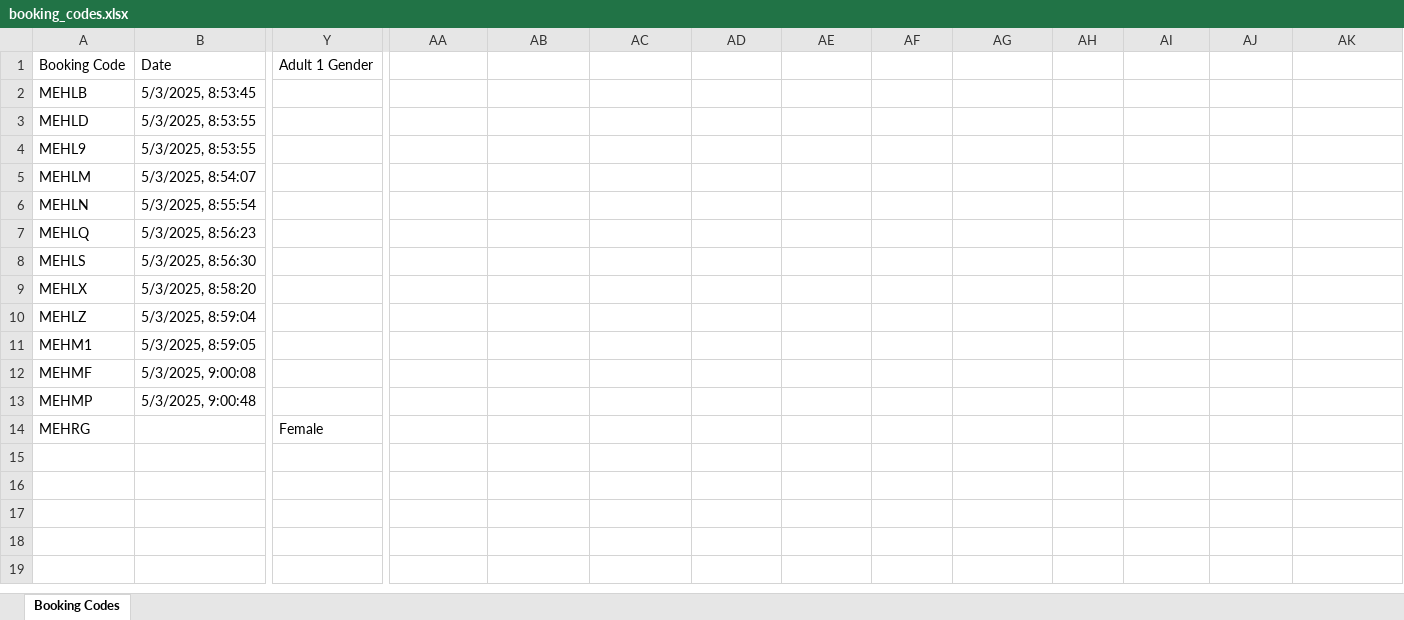
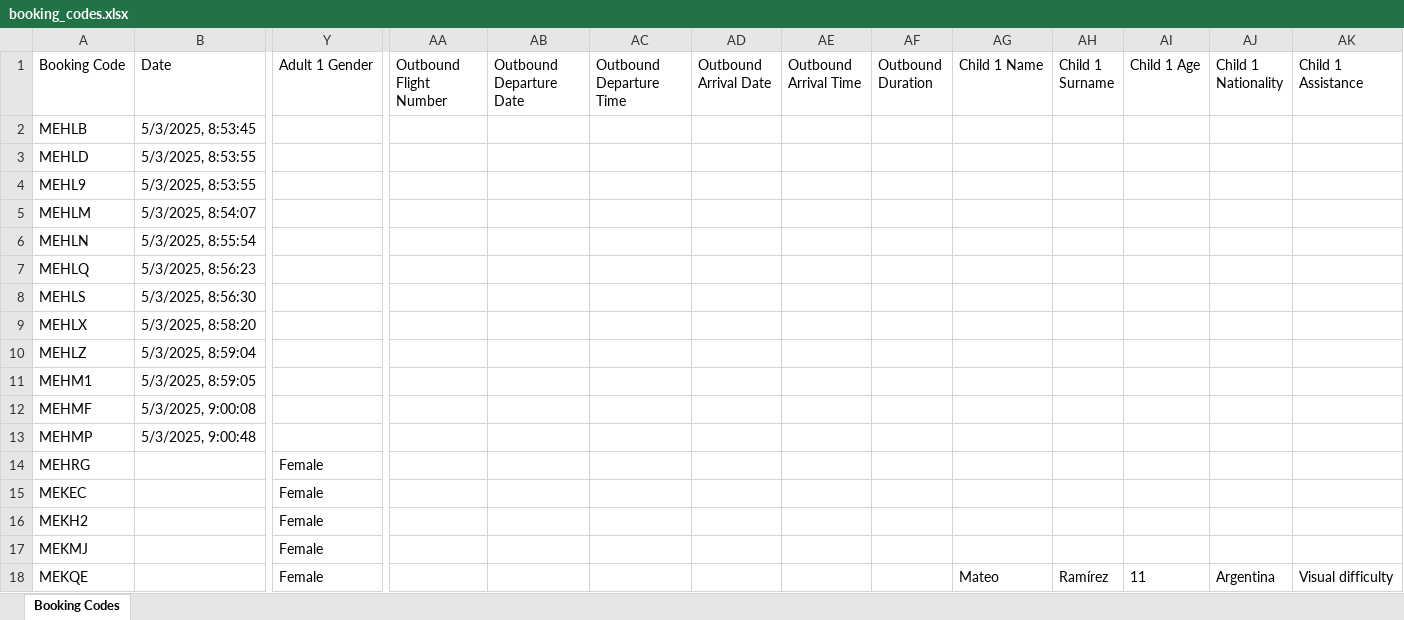
Before and after one commit to sofiaFlyLevel/QA-Level, an Excel workbook: booking_codes.xlsx, sheet Booking Codes, drawn as a sheet; only a part is shown, gaps mark what is left out; values as stored, in another font and other column widths than the file's, no borders; rows hold the shown columns only; the diff names each change by its address in the sheet, - before the commit and + after, or states it on an @@ line.

```diff
--- a/booking_codes.xlsx (sheet Booking Codes)
+++ b/booking_codes.xlsx (sheet Booking Codes)
-AA1: (empty)
+AA1: Outbound Flight Number
-AB1: (empty)
+AB1: Outbound Departure Date
-AC1: (empty)
+AC1: Outbound Departure Time
-AD1: (empty)
+AD1: Outbound Arrival Date
-AE1: (empty)
+AE1: Outbound Arrival Time
-AF1: (empty)
+AF1: Outbound Duration
-AG1: (empty)
+AG1: Child 1 Name
-AH1: (empty)
+AH1: Child 1 Surname
-AI1: (empty)
+AI1: Child 1 Age
-AJ1: (empty)
+AJ1: Child 1 Nationality
-AK1: (empty)
+AK1: Child 1 Assistance
+row 15: MEKEC |  | Female
+row 16: MEKH2 |  | Female
+row 17: MEKMJ |  | Female
+row 18: MEKQE |  | Female |  |  |  |  |  |  | Mateo | Ramírez | 11 | Argentina | Visual difficulty
```
Also changed, not shown: 5 other files.
